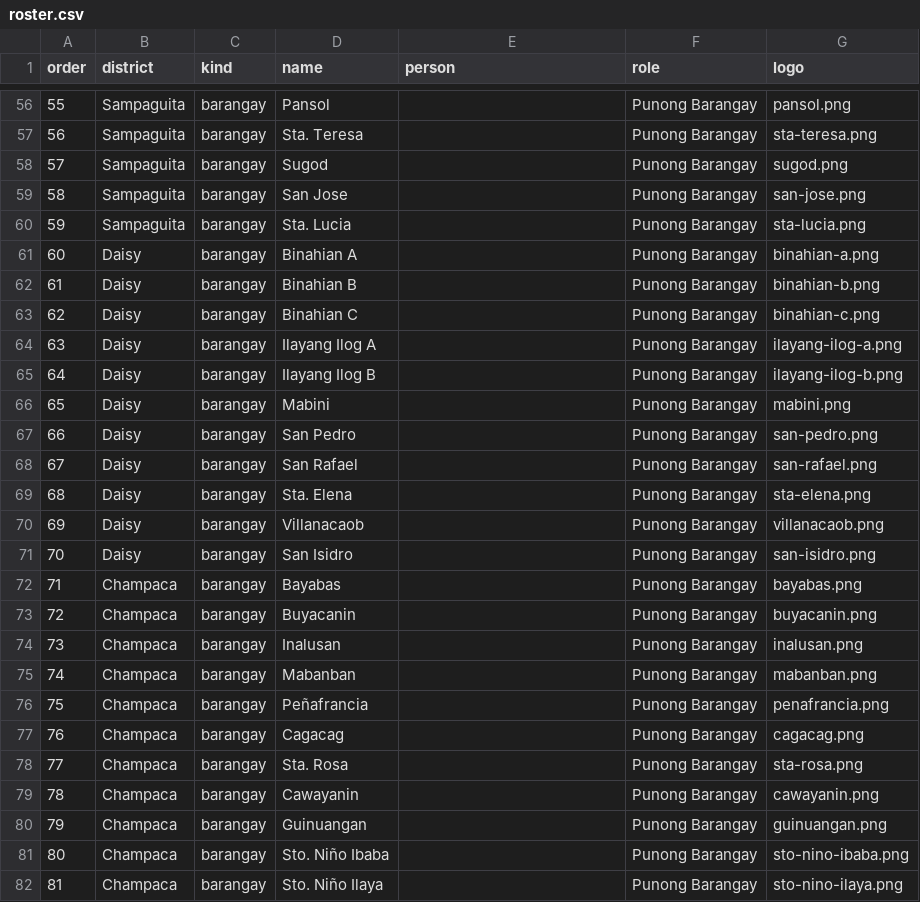
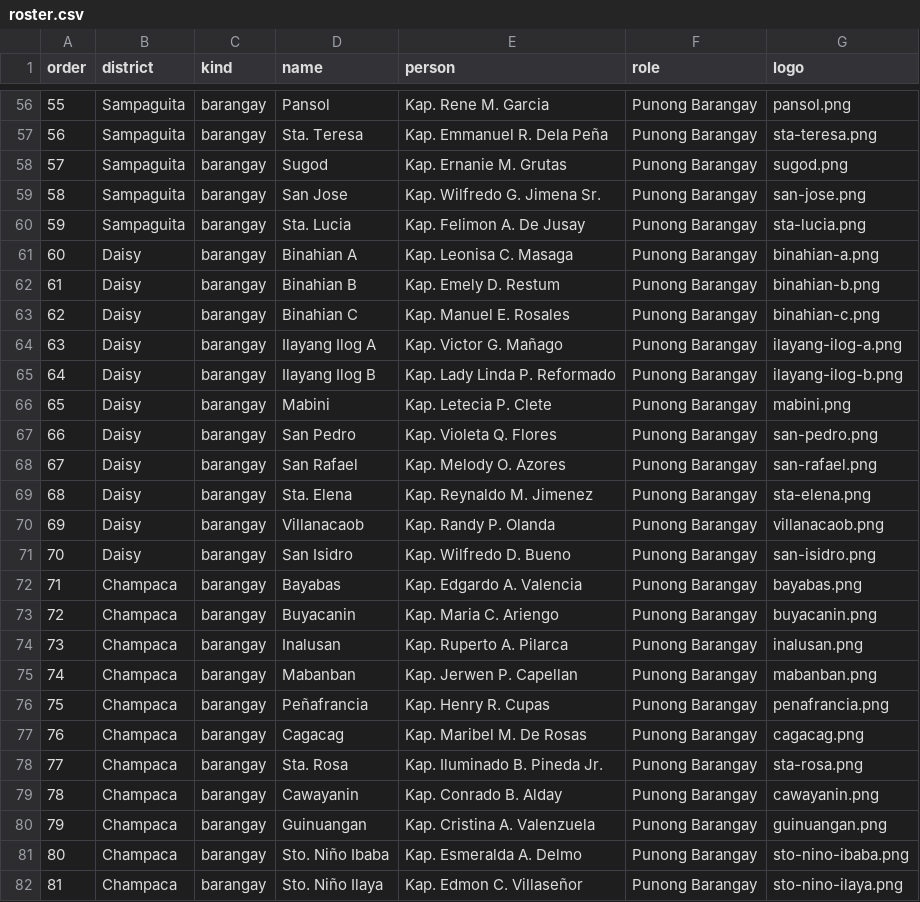
Before and after one commit to StanleyPangaruy/lopez-district-assembly, a CSV file: roster.csv, drawn as a sheet; only a part is shown, gaps mark what is left out; the diff covers the shown part only.

```diff
--- a/roster.csv
+++ b/roster.csv
@@ -56,27 +56,27 @@
-55,Sampaguita,barangay,Pansol,,Punong Barangay,pansol.png
-56,Sampaguita,barangay,Sta. Teresa,,Punong Barangay,sta-teresa.png
-57,Sampaguita,barangay,Sugod,,Punong Barangay,sugod.png
-58,Sampaguita,barangay,San Jose,,Punong Barangay,san-jose.png
-59,Sampaguita,barangay,Sta. Lucia,,Punong Barangay,sta-lucia.png
-60,Daisy,barangay,Binahian A,,Punong Barangay,binahian-a.png
-61,Daisy,barangay,Binahian B,,Punong Barangay,binahian-b.png
-62,Daisy,barangay,Binahian C,,Punong Barangay,binahian-c.png
-63,Daisy,barangay,Ilayang Ilog A,,Punong Barangay,ilayang-ilog-a.png
-64,Daisy,barangay,Ilayang Ilog B,,Punong Barangay,ilayang-ilog-b.png
-65,Daisy,barangay,Mabini,,Punong Barangay,mabini.png
-66,Daisy,barangay,San Pedro,,Punong Barangay,san-pedro.png
-67,Daisy,barangay,San Rafael,,Punong Barangay,san-rafael.png
-68,Daisy,barangay,Sta. Elena,,Punong Barangay,sta-elena.png
-69,Daisy,barangay,Villanacaob,,Punong Barangay,villanacaob.png
-70,Daisy,barangay,San Isidro,,Punong Barangay,san-isidro.png
-71,Champaca,barangay,Bayabas,,Punong Barangay,bayabas.png
-72,Champaca,barangay,Buyacanin,,Punong Barangay,buyacanin.png
-73,Champaca,barangay,Inalusan,,Punong Barangay,inalusan.png
-74,Champaca,barangay,Mabanban,,Punong Barangay,mabanban.png
-75,Champaca,barangay,Peñafrancia,,Punong Barangay,penafrancia.png
-76,Champaca,barangay,Cagacag,,Punong Barangay,cagacag.png
-77,Champaca,barangay,Sta. Rosa,,Punong Barangay,sta-rosa.png
-78,Champaca,barangay,Cawayanin,,Punong Barangay,cawayanin.png
-79,Champaca,barangay,Guinuangan,,Punong Barangay,guinuangan.png
-80,Champaca,barangay,Sto. Niño Ibaba,,Punong Barangay,sto-nino-ibaba.png
-81,Champaca,barangay,Sto. Niño Ilaya,,Punong Barangay,sto-nino-ilaya.png
+55,Sampaguita,barangay,Pansol,Kap. Rene M. Garcia,Punong Barangay,pansol.png
+56,Sampaguita,barangay,Sta. Teresa,Kap. Emmanuel R. Dela Peña,Punong Barangay,sta-teresa.png
+57,Sampaguita,barangay,Sugod,Kap. Ernanie M. Grutas,Punong Barangay,sugod.png
+58,Sampaguita,barangay,San Jose,Kap. Wilfredo G. Jimena Sr.,Punong Barangay,san-jose.png
+59,Sampaguita,barangay,Sta. Lucia,Kap. Felimon A. De Jusay,Punong Barangay,sta-lucia.png
+60,Daisy,barangay,Binahian A,Kap. Leonisa C. Masaga,Punong Barangay,binahian-a.png
+61,Daisy,barangay,Binahian B,Kap. Emely D. Restum,Punong Barangay,binahian-b.png
+62,Daisy,barangay,Binahian C,Kap. Manuel E. Rosales,Punong Barangay,binahian-c.png
+63,Daisy,barangay,Ilayang Ilog A,Kap. Victor G. Mañago,Punong Barangay,ilayang-ilog-a.png
+64,Daisy,barangay,Ilayang Ilog B,Kap. Lady Linda P. Reformado,Punong Barangay,ilayang-ilog-b.png
+65,Daisy,barangay,Mabini,Kap. Letecia P. Clete,Punong Barangay,mabini.png
+66,Daisy,barangay,San Pedro,Kap. Violeta Q. Flores,Punong Barangay,san-pedro.png
+67,Daisy,barangay,San Rafael,Kap. Melody O. Azores,Punong Barangay,san-rafael.png
+68,Daisy,barangay,Sta. Elena,Kap. Reynaldo M. Jimenez,Punong Barangay,sta-elena.png
+69,Daisy,barangay,Villanacaob,Kap. Randy P. Olanda,Punong Barangay,villanacaob.png
+70,Daisy,barangay,San Isidro,Kap. Wilfredo D. Bueno,Punong Barangay,san-isidro.png
+71,Champaca,barangay,Bayabas,Kap. Edgardo A. Valencia,Punong Barangay,bayabas.png
+72,Champaca,barangay,Buyacanin,Kap. Maria C. Ariengo,Punong Barangay,buyacanin.png
+73,Champaca,barangay,Inalusan,Kap. Ruperto A. Pilarca,Punong Barangay,inalusan.png
+74,Champaca,barangay,Mabanban,Kap. Jerwen P. Capellan,Punong Barangay,mabanban.png
+75,Champaca,barangay,Peñafrancia,Kap. Henry R. Cupas,Punong Barangay,penafrancia.png
+76,Champaca,barangay,Cagacag,Kap. Maribel M. De Rosas,Punong Barangay,cagacag.png
+77,Champaca,barangay,Sta. Rosa,Kap. Iluminado B. Pineda Jr.,Punong Barangay,sta-rosa.png
+78,Champaca,barangay,Cawayanin,Kap. Conrado B. Alday,Punong Barangay,cawayanin.png
+79,Champaca,barangay,Guinuangan,Kap. Cristina A. Valenzuela,Punong Barangay,guinuangan.png
+80,Champaca,barangay,Sto. Niño Ibaba,Kap. Esmeralda A. Delmo,Punong Barangay,sto-nino-ibaba.png
+81,Champaca,barangay,Sto. Niño Ilaya,Kap. Edmon C. Villaseñor,Punong Barangay,sto-nino-ilaya.png
```
Also changed, not shown: 68 edited cells elsewhere in this file, 1 other file.
